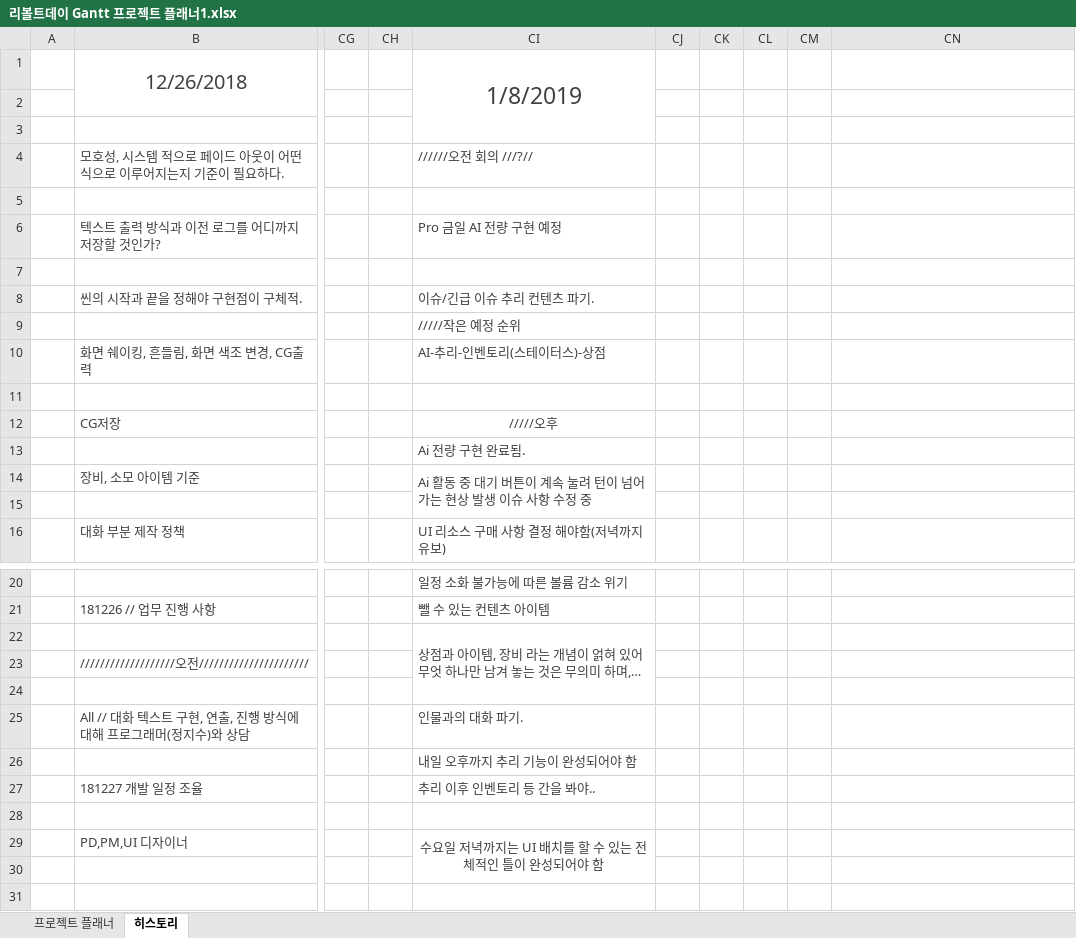
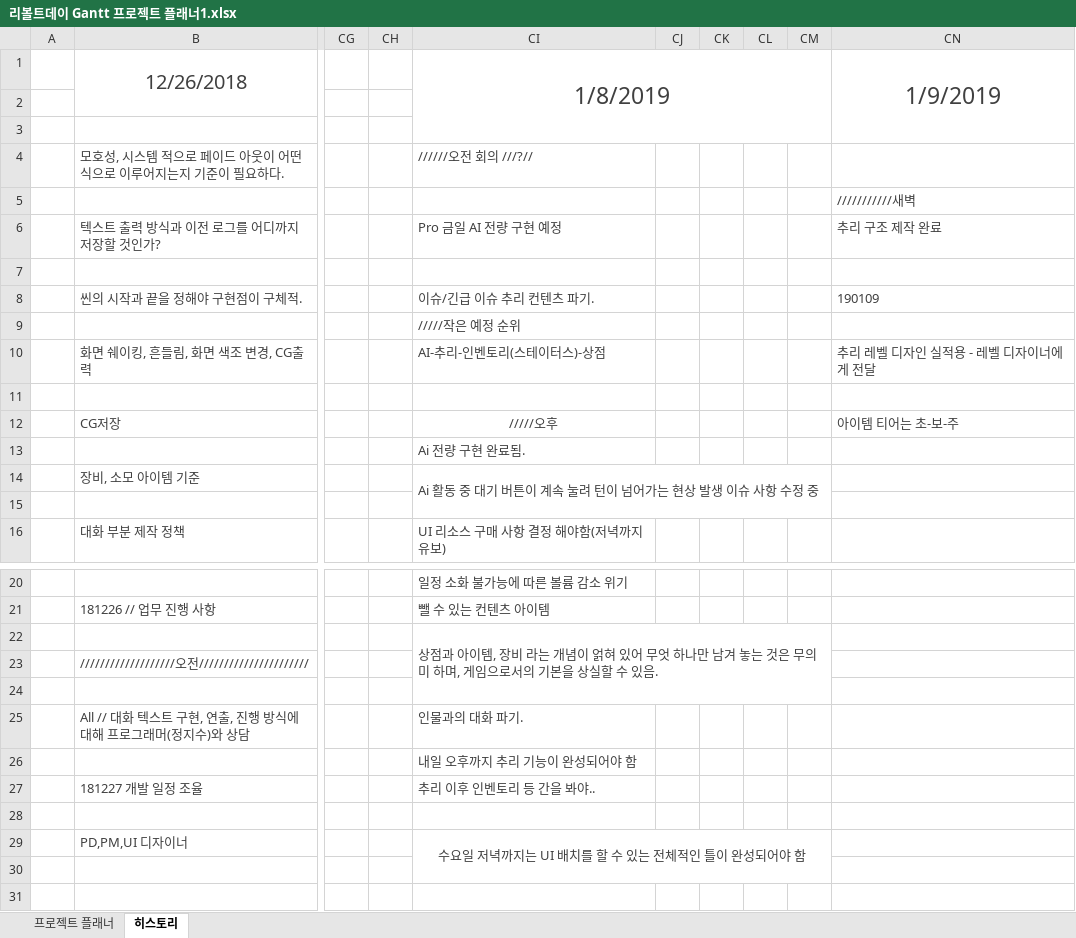
Before and after one commit to Velosis/RevoltDay, an Excel workbook: 기획서/일정 관련/리볼트데이 Gantt 프로젝트 플래너1.xlsx, sheet 히스토리, drawn as a sheet; only a part is shown, gaps mark what is left out; long unchanged cells end in …; values as stored, in another font and other column widths than the file's, no borders; the diff names each change by its address in the sheet, - before the commit and + after, or states it on an @@ line.

```diff
--- a/기획서/일정 관련/리볼트데이 Gantt 프로젝트 플래너1.xlsx (sheet 히스토리)
+++ b/기획서/일정 관련/리볼트데이 Gantt 프로젝트 플래너1.xlsx (sheet 히스토리)
-CI1:CI3 merged
+CI1:CM3 merged
-CN1: (empty)
+CN1: 1/9/2019
+CN1:CN3 merged
-CN5: (empty)
+CN5: ///////////새벽
-CN6: (empty)
+CN6: 추리 구조 제작 완료
-CN8: (empty)
+CN8: 190109
-CN10: (empty)
+CN10: 추리 레벨 디자인 실적용 - 레벨 디자이너에게 전달
-CN12: (empty)
+CN12: 아이템 티어는 초-보-주
-CI14:CI15 merged
+CI14:CM15 merged
-CI22:CI24 merged
+CI22:CM24 merged
-CI29:CI30 merged
+CI29:CM30 merged
```
Also changed, not shown: sheet 프로젝트 플래너, 4 other files.
